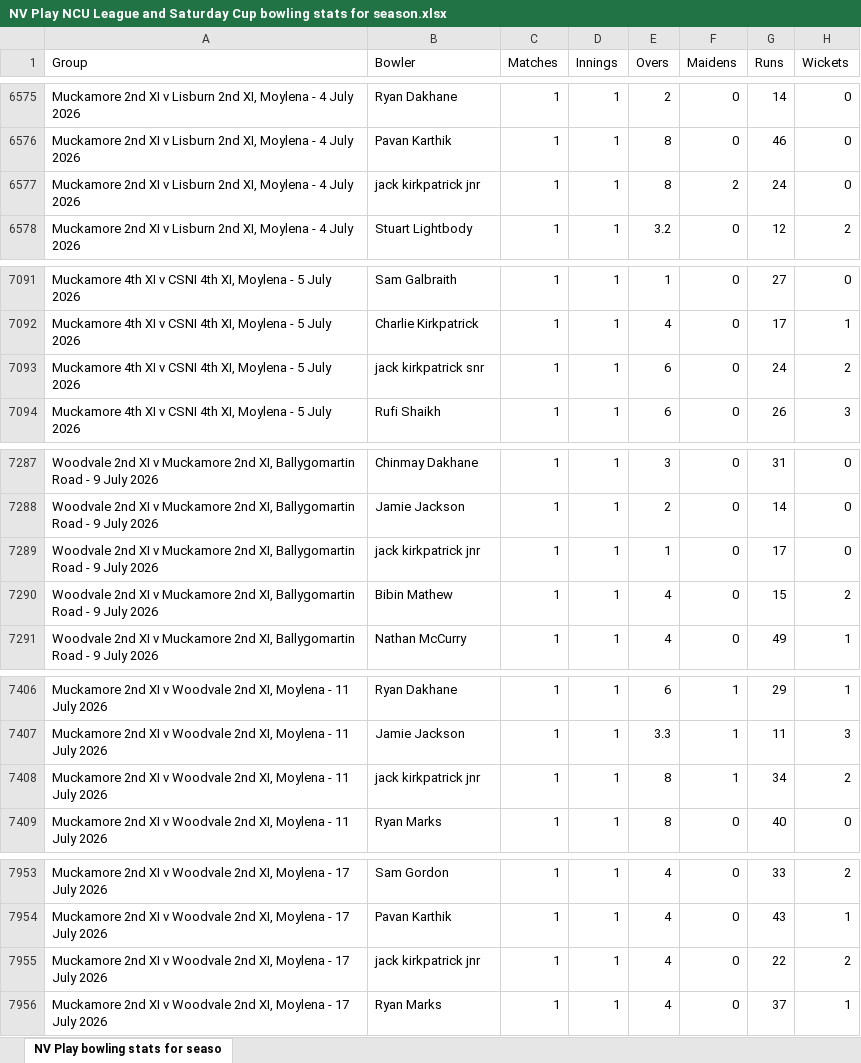
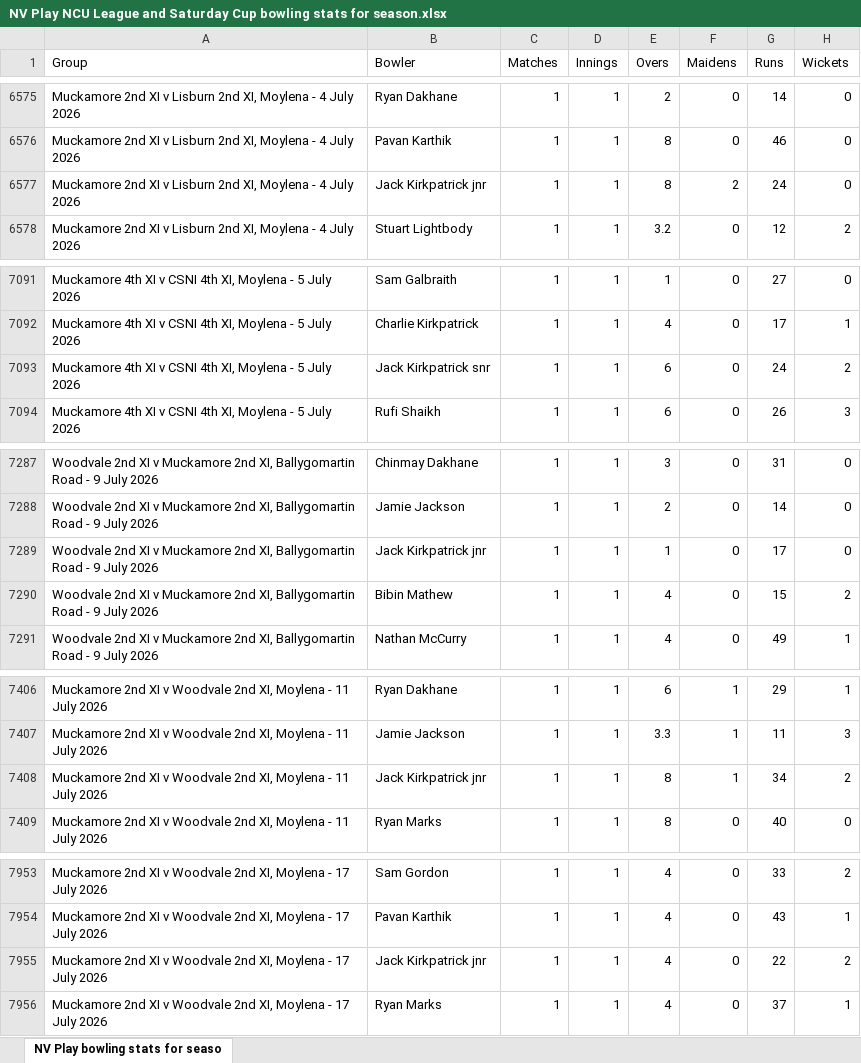
Before and after one commit to wyliemckinty/NCU-Cricket-Stats, an Excel workbook: NV Play NCU League and Saturday Cup bowling stats for season.xlsx, sheet NV Play bowling stats for seaso, drawn as a sheet; only a part is shown, gaps mark what is left out; values as stored, in another font and other column widths than the file's, no borders; the diff covers the shown part only; the diff names each change by its address in the sheet, - before the commit and + after, or states it on an @@ line.

```diff
--- a/NV Play NCU League and Saturday Cup bowling stats for season.xlsx (sheet NV Play bowling stats for seaso)
+++ b/NV Play NCU League and Saturday Cup bowling stats for season.xlsx (sheet NV Play bowling stats for seaso)
-B6577 (Bowler): jack kirkpatrick jnr
+B6577 (Bowler): Jack Kirkpatrick jnr
-B7093 (Bowler): jack kirkpatrick snr
+B7093 (Bowler): Jack Kirkpatrick snr
-B7289 (Bowler): jack kirkpatrick jnr
+B7289 (Bowler): Jack Kirkpatrick jnr
-B7408 (Bowler): jack kirkpatrick jnr
+B7408 (Bowler): Jack Kirkpatrick jnr
-B7955 (Bowler): jack kirkpatrick jnr
+B7955 (Bowler): Jack Kirkpatrick jnr
```
Also changed, not shown: 6 edited cells elsewhere in this sheet, 1 other file.
